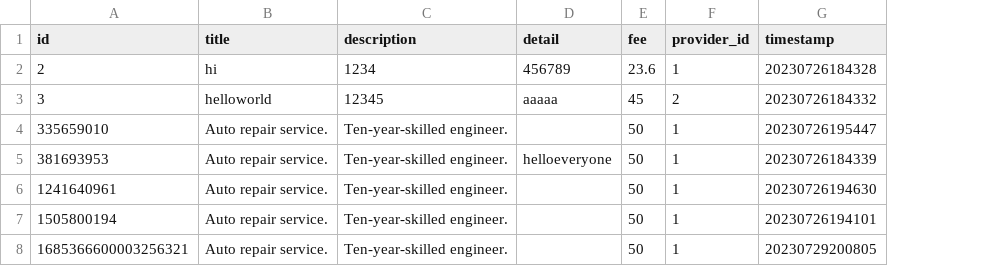
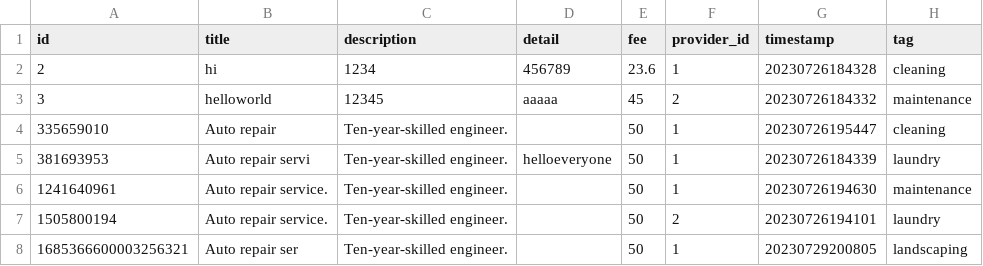
Before and after one commit to MSC-CS2023/Backend, a CSV file: database/service.csv, drawn as a sheet; the diff names each change by its address in the sheet, - before the commit and + after, or states it on an @@ line.

```diff
--- a/database/service.csv
+++ b/database/service.csv
+column H (tag), rows 2-8: cleaning | maintenance | cleaning | laundry | maintenance | laundry | landscaping
-B4 (title): Auto repair service.
+B4 (title): Auto repair
-B5 (title): Auto repair service.
+B5 (title): Auto repair servi
-F7 (provider_id): 1
+F7 (provider_id): 2
-B8 (title): Auto repair service.
+B8 (title): Auto repair ser
```
Also changed, not shown: database/customer.csv, 1 other file.
